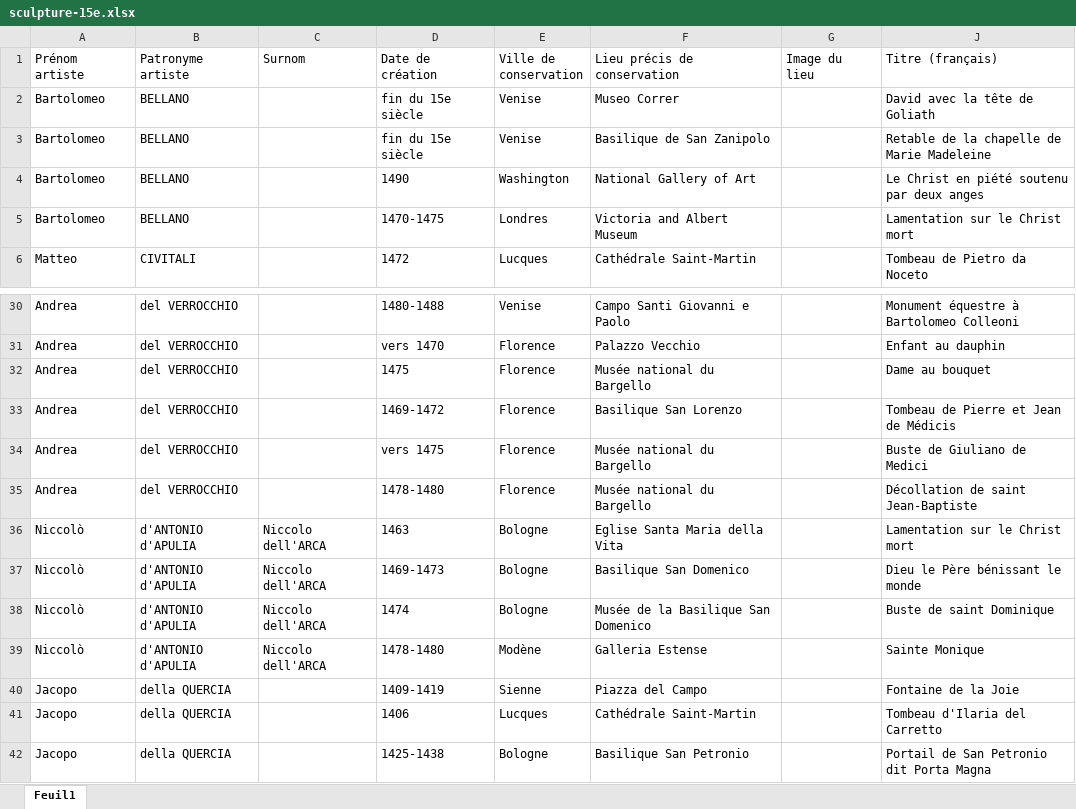
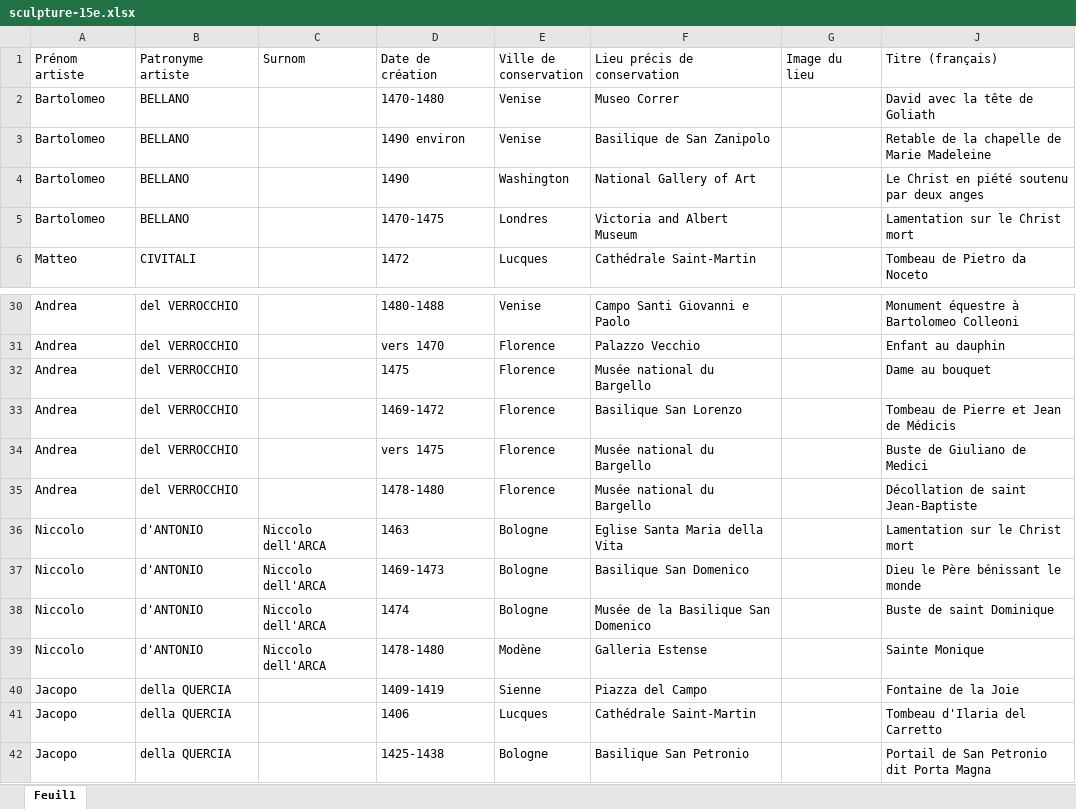
Before and after one commit to stassi-tech/art, an Excel workbook: quizzes/sculpture-15e.xlsx, sheet Feuil1, drawn as a sheet; only a part is shown, gaps mark what is left out; values as stored, in another font and other column widths than the file's, no borders; the diff names each change by its address in the sheet, - before the commit and + after, or states it on an @@ line.

```diff
--- a/quizzes/sculpture-15e.xlsx (sheet Feuil1)
+++ b/quizzes/sculpture-15e.xlsx (sheet Feuil1)
-D2 (Date de création): fin du 15e siècle
+D2 (Date de création): 1470-1480
-D3 (Date de création): fin du 15e siècle
+D3 (Date de création): 1490 environ
-A36:A39 (Prénom artiste): Niccolò
+A36:A39 (Prénom artiste): Niccolo
-B36:B39 (Patronyme artiste): d'ANTONIO d'APULIA
+B36:B39 (Patronyme artiste): d'ANTONIO
```
Also changed, not shown: hidden cells, quizzes/peinture-16e.xlsx, quizzes/peinture-19e.xlsx, 8 other files.
